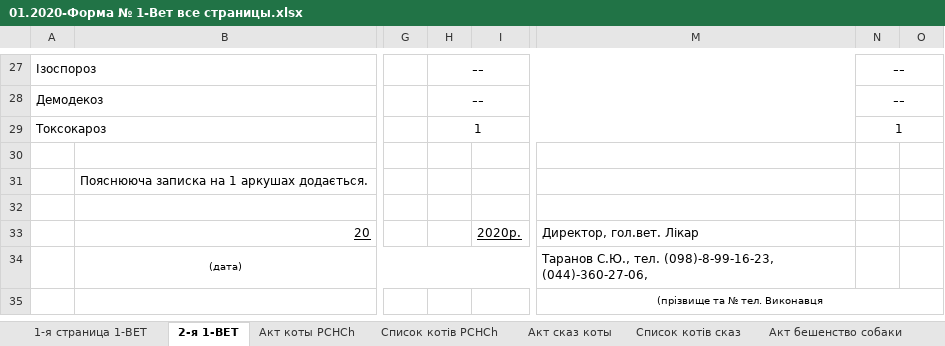
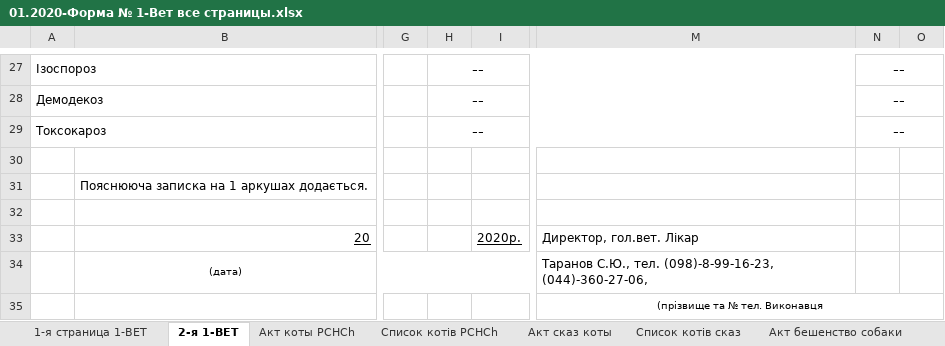
Before and after one commit to scorp1323/lapous_boss, an Excel workbook: Отчет Эпизотолог/01.2020 - месячный/01.2020-Форма № 1-Вет все страницы.xlsx, sheet 2-я 1-ВЕТ, drawn as a sheet; only a part is shown, gaps mark what is left out; values as stored, in another font and other column widths than the file's, no borders; the diff names each change by its address in the sheet, - before the commit and + after, or states it on an @@ line.

```diff
--- a/Отчет Эпизотолог/01.2020 - месячный/01.2020-Форма № 1-Вет все страницы.xlsx (sheet 2-я 1-ВЕТ)
+++ b/Отчет Эпизотолог/01.2020 - месячный/01.2020-Форма № 1-Вет все страницы.xlsx (sheet 2-я 1-ВЕТ)
-H29: 1
+H29: --
@@ H29 text size: larger @@
-N29: 1
+N29: --
@@ N29 text size: larger @@
```
Also changed, not shown: контакты для Сергея.xlsx, 2 other files.
